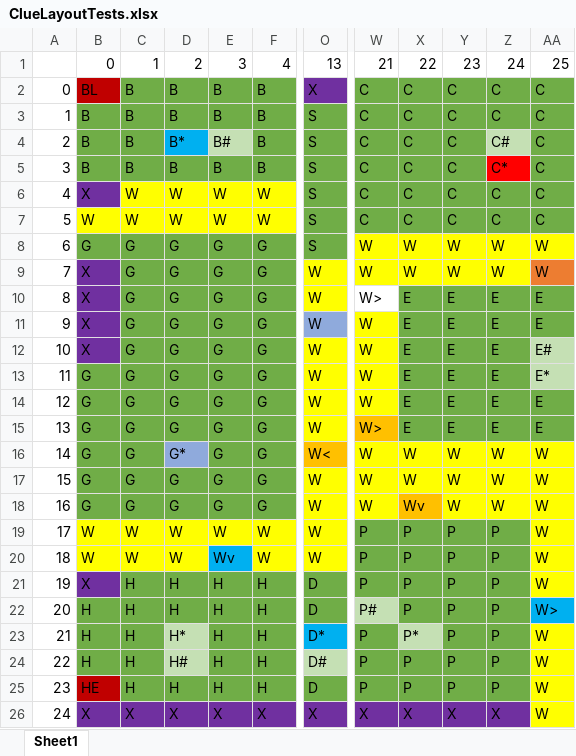
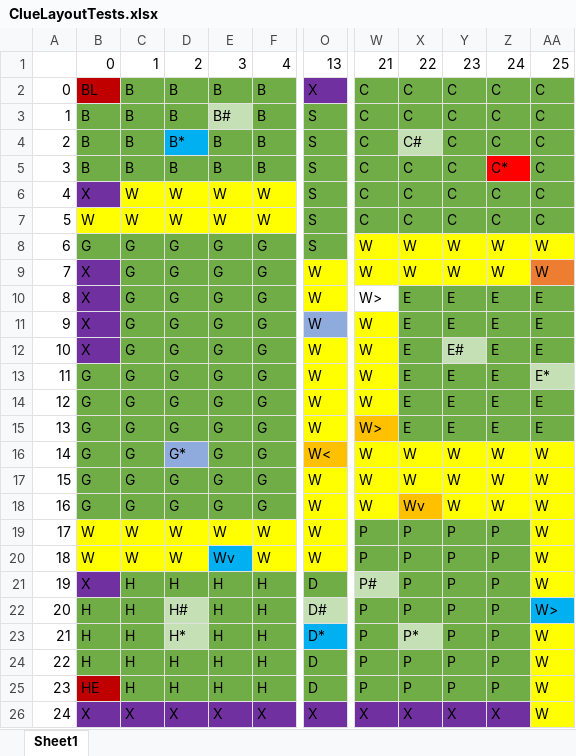
Before and after one commit to keenanschott/Clue, an Excel workbook: data/ClueLayoutTests.xlsx, sheet Sheet1, drawn as a sheet; only a part is shown, gaps mark what is left out; values as stored, in another font and other column widths than the file's, no borders; the diff names each change by its address in the sheet, - before the commit and + after, or states it on an @@ line.

```diff
--- a/data/ClueLayoutTests.xlsx (sheet Sheet1)
+++ b/data/ClueLayoutTests.xlsx (sheet Sheet1)
-E3: B
+E3: B#
-E3 fill: #70AD47
+E3 fill: #C5E0B4
-E4: B#
+E4: B
-E4 fill: #C5E0B4
+E4 fill: #70AD47
-X4: C
+X4: C#
-X4 fill: #70AD47
+X4 fill: #C5E0B4
-Z4: C#
+Z4: C
-Z4 fill: #C5E0B4
+Z4 fill: #70AD47
-Y12: E
+Y12: E#
-Y12 fill: #70AD47
+Y12 fill: #C5E0B4
-AA12: E#
+AA12: E
-AA12 fill: #C5E0B4
+AA12 fill: #70AD47
-W21: P
+W21: P#
-W21 fill: #70AD47
+W21 fill: #C5E0B4
-D22: H
+D22: H#
-D22 fill: #70AD47
+D22 fill: #C5E0B4
-O22: D
+O22: D#
-O22 fill: #70AD47
+O22 fill: #C5E0B4
-W22: P#
+W22: P
-W22 fill: #C5E0B4
+W22 fill: #70AD47
-D24: H#
+D24: H
-D24 fill: #C5E0B4
+D24 fill: #70AD47
-O24: D#
+O24: D
-O24 fill: #C5E0B4
+O24 fill: #70AD47
```
Also changed, not shown: data/ClueLayout.xlsx, 2 other files.
